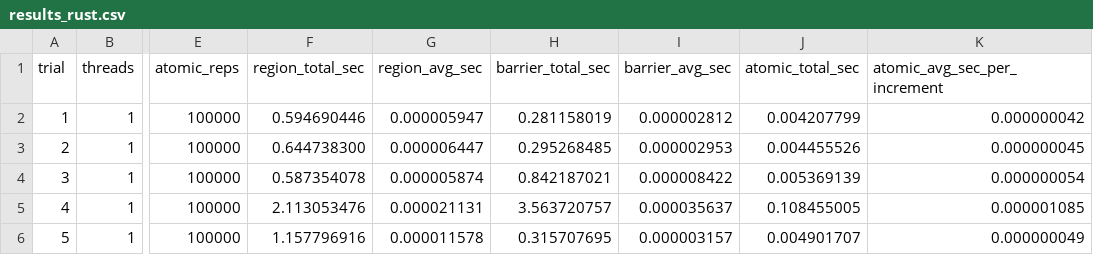
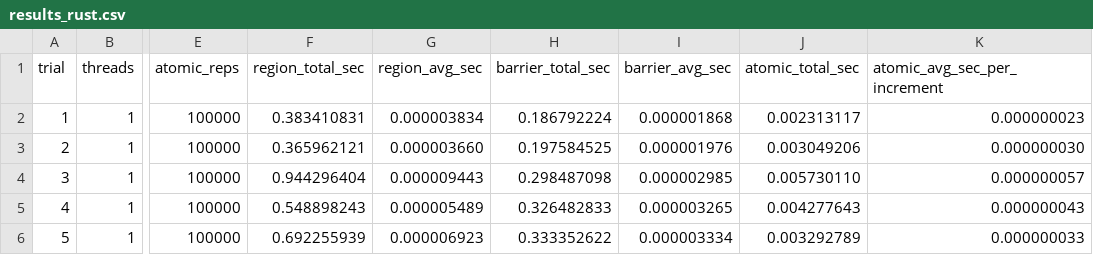
Before and after one commit to qwuqwuqwu/openmp_vs_rust, a CSV file: Benchmark1/results_rust.csv, drawn as a sheet; only a part is shown, gaps mark what is left out; the diff covers the shown part only; the diff names each change by its address in the sheet, - before the commit and + after, or states it on an @@ line.

```diff
--- a/Benchmark1/results_rust.csv
+++ b/Benchmark1/results_rust.csv
-F2 (region_total_sec): 0.594690446
+F2 (region_total_sec): 0.383410831
-G2 (region_avg_sec): 0.000005947
+G2 (region_avg_sec): 0.000003834
-H2 (barrier_total_sec): 0.281158019
+H2 (barrier_total_sec): 0.186792224
-I2 (barrier_avg_sec): 0.000002812
+I2 (barrier_avg_sec): 0.000001868
-J2 (atomic_total_sec): 0.004207799
+J2 (atomic_total_sec): 0.002313117
-K2 (atomic_avg_sec_per_increment): 0.000000042
+K2 (atomic_avg_sec_per_increment): 0.000000023
-F3 (region_total_sec): 0.644738300
+F3 (region_total_sec): 0.365962121
-G3 (region_avg_sec): 0.000006447
+G3 (region_avg_sec): 0.000003660
-H3 (barrier_total_sec): 0.295268485
+H3 (barrier_total_sec): 0.197584525
-I3 (barrier_avg_sec): 0.000002953
+I3 (barrier_avg_sec): 0.000001976
-J3 (atomic_total_sec): 0.004455526
+J3 (atomic_total_sec): 0.003049206
-K3 (atomic_avg_sec_per_increment): 0.000000045
+K3 (atomic_avg_sec_per_increment): 0.000000030
-F4 (region_total_sec): 0.587354078
+F4 (region_total_sec): 0.944296404
-G4 (region_avg_sec): 0.000005874
+G4 (region_avg_sec): 0.000009443
-H4 (barrier_total_sec): 0.842187021
+H4 (barrier_total_sec): 0.298487098
-I4 (barrier_avg_sec): 0.000008422
+I4 (barrier_avg_sec): 0.000002985
-J4 (atomic_total_sec): 0.005369139
+J4 (atomic_total_sec): 0.005730110
-K4 (atomic_avg_sec_per_increment): 0.000000054
+K4 (atomic_avg_sec_per_increment): 0.000000057
-F5 (region_total_sec): 2.113053476
+F5 (region_total_sec): 0.548898243
-G5 (region_avg_sec): 0.000021131
+G5 (region_avg_sec): 0.000005489
-H5 (barrier_total_sec): 3.563720757
+H5 (barrier_total_sec): 0.326482833
-I5 (barrier_avg_sec): 0.000035637
+I5 (barrier_avg_sec): 0.000003265
-J5 (atomic_total_sec): 0.108455005
+J5 (atomic_total_sec): 0.004277643
-K5 (atomic_avg_sec_per_increment): 0.000001085
+K5 (atomic_avg_sec_per_increment): 0.000000043
-F6 (region_total_sec): 1.157796916
+F6 (region_total_sec): 0.692255939
-G6 (region_avg_sec): 0.000011578
+G6 (region_avg_sec): 0.000006923
-H6 (barrier_total_sec): 0.315707695
+H6 (barrier_total_sec): 0.333352622
-I6 (barrier_avg_sec): 0.000003157
+I6 (barrier_avg_sec): 0.000003334
-J6 (atomic_total_sec): 0.004901707
+J6 (atomic_total_sec): 0.003292789
-K6 (atomic_avg_sec_per_increment): 0.000000049
+K6 (atomic_avg_sec_per_increment): 0.000000033
```
Also changed, not shown: 150 edited cells elsewhere in this file, Benchmark1/results_openmp.csv, 16 other files.
